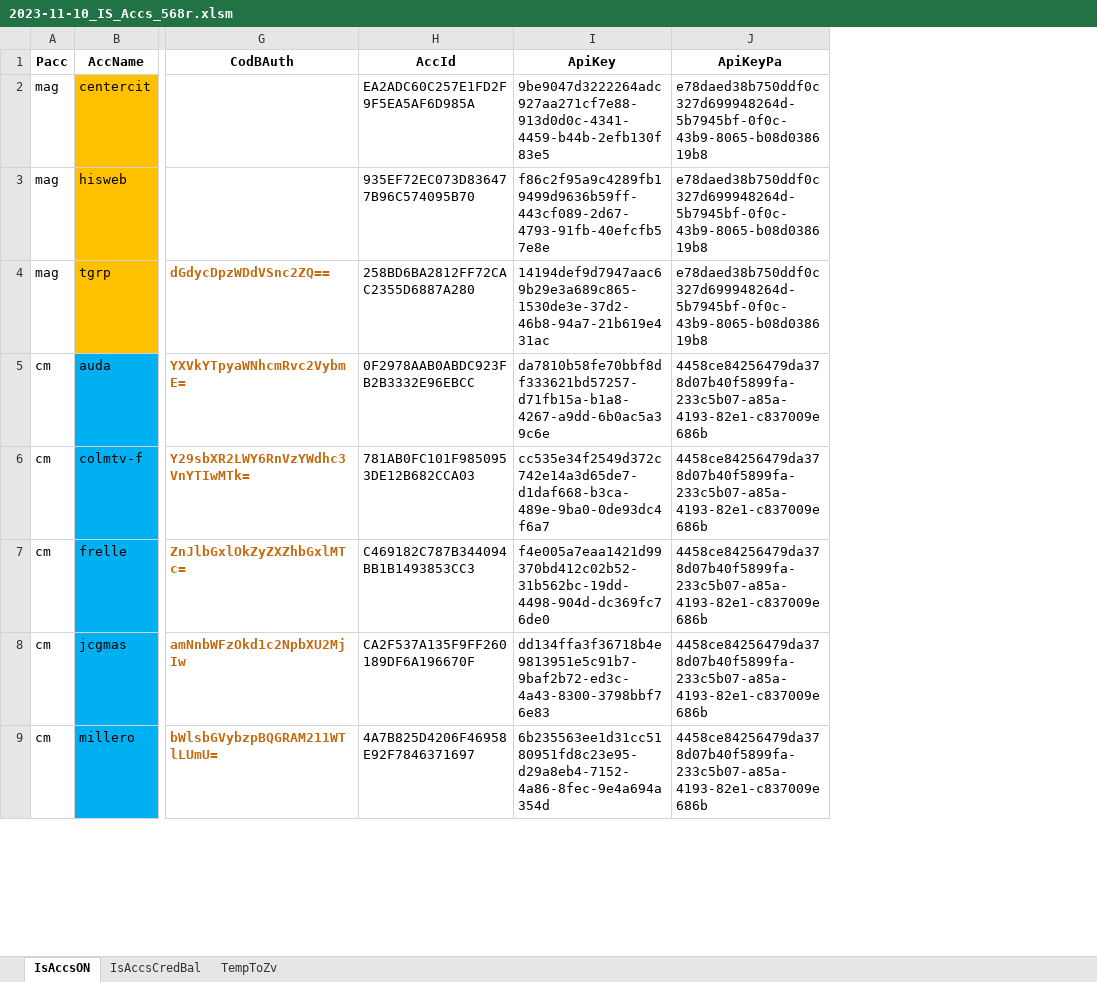
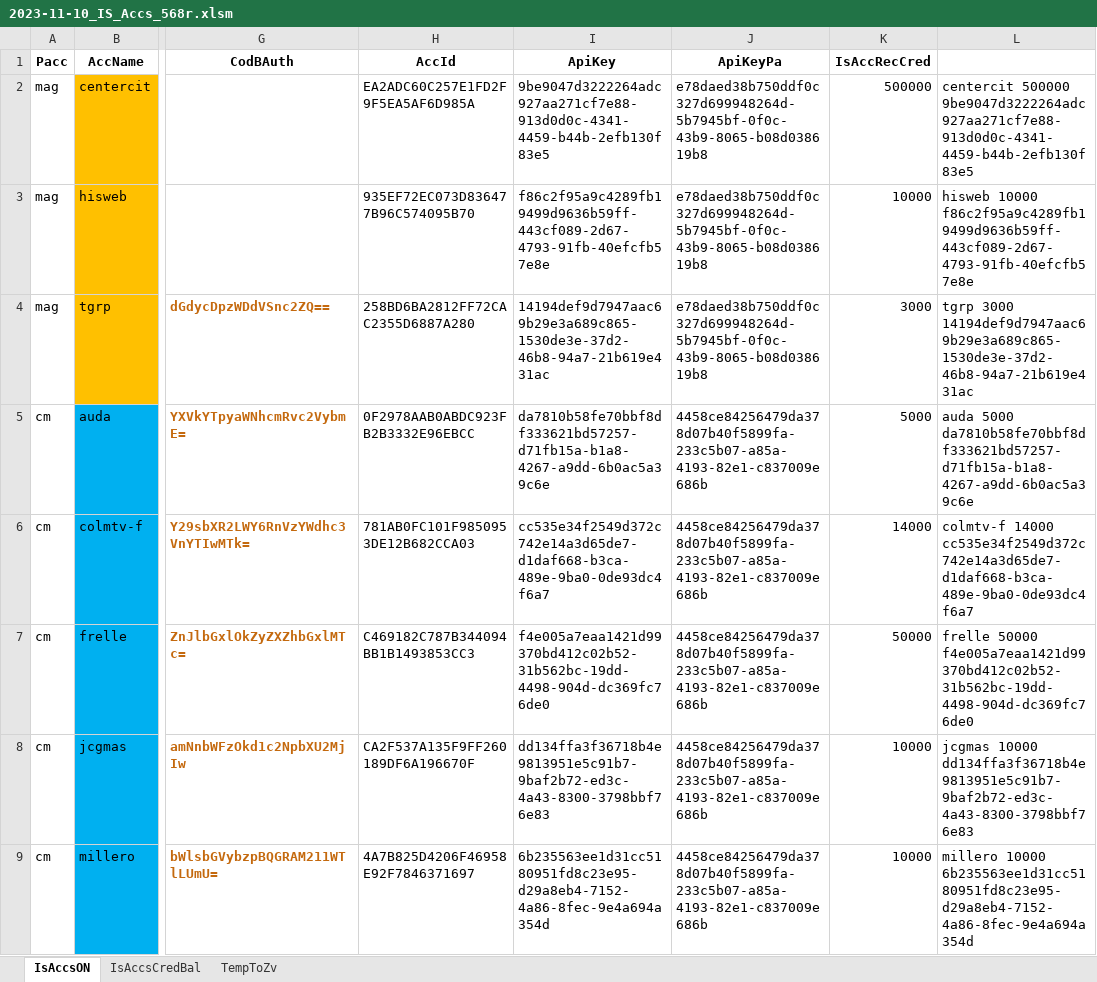
Before and after one commit to AdolfoBejarano/apiAppsInfo, an Excel workbook: is/2023-11-10_IS_Accs_568r.xlsm, sheet IsAccsON, drawn as a sheet; only a part is shown, gaps mark what is left out; values as stored, in another font and other column widths than the file's, no borders; the diff names each change by its address in the sheet, - before the commit and + after, or states it on an @@ line.

```diff
--- a/is/2023-11-10_IS_Accs_568r.xlsm (sheet IsAccsON)
+++ b/is/2023-11-10_IS_Accs_568r.xlsm (sheet IsAccsON)
+column K (IsAccRecCred), rows 2-9: 500000 | 10000 | 3000 | 5000 | 14000 | 50000 | 10000 | 10000
+column L, rows 2-9: centercit 500000 9be9047d3222264adc927aa271cf7e88-913d0d0c-4341-4459-b44b-2efb130f83e5 | hisweb 10000 f86c2f95a9c4289fb19499d9636b59ff-443cf089-2d67-4793-91fb-40efcfb57e8e | tgrp 3000 14194def9d7947aac69b29e3a689c865-1530de3e-37d2-46b8-94a7-21b619e431ac | auda 5000 da7810b58fe70bbf8df333621bd57257-d71fb15a-b1a8-4267-a9dd-6b0ac5a39c6e | colmtv-f 14000 cc535e34f2549d372c742e14a3d65de7-d1daf668-b3ca-489e-9ba0-0de93dc4f6a7 | frelle 50000 f4e005a7eaa1421d99370bd412c02b52-31b562bc-19dd-4498-904d-dc369fc76de0 | jcgmas 10000 dd134ffa3f36718b4e9813951e5c91b7-9baf2b72-ed3c-4a43-8300-3798bbf76e83 | millero 10000 6b235563ee1d31cc5180951fd8c23e95-d29a8eb4-7152-4a86-8fec-9e4a694a354d
```
Also changed, not shown: 1 other file.
